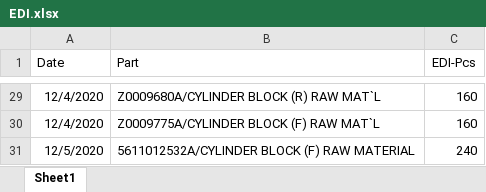
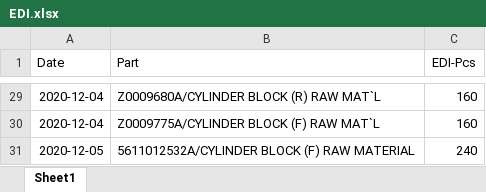
Before and after one commit to UtaiC/SIM-Delivery, an Excel workbook: EDI.xlsx, sheet Sheet1, drawn as a sheet; only a part is shown, gaps mark what is left out; values as stored, in another font and other column widths than the file's, no borders; the diff covers the shown part only; the diff names each change by its address in the sheet, - before the commit and + after, or states it on an @@ line.

```diff
--- a/EDI.xlsx (sheet Sheet1)
+++ b/EDI.xlsx (sheet Sheet1)
-A29:A30 (Date): 12/4/2020
+A29:A30 (Date): 2020-12-04
-A31 (Date): 12/5/2020
+A31 (Date): 2020-12-05
```
Also changed, not shown: other rows of this sheet, Deli.xlsx.
